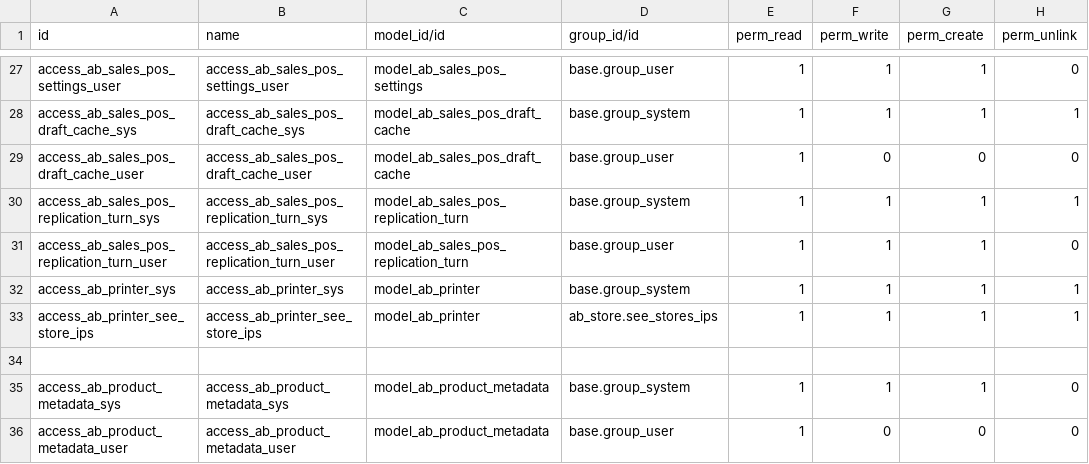
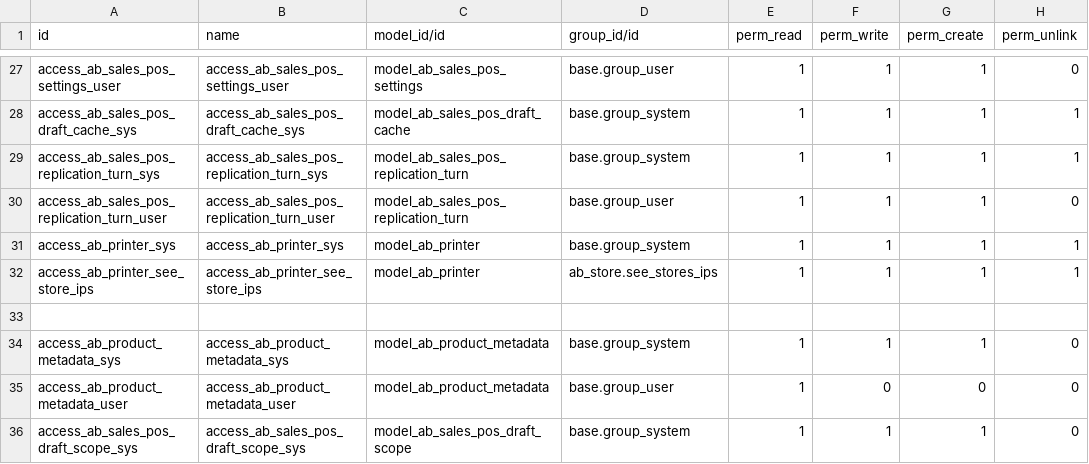
Before and after one commit to abdinpharmacies/hr, a CSV file: ab_sales/security/ir.model.access.csv, drawn as a sheet; only a part is shown, gaps mark what is left out.

Commit message:
ab_sales/  refactor POS draft storage and clean invalid cache on upgrade
- Store each draft by stable POS token with revision and ownership checks
- Keep Ready slots local and restore saved drafts only on request
- Fix reload warnings and preserve local bills during backup failures
- Remove incomplete or malformed cache records on every upgrade
- Quietly skip incomplete backups without blocking POS or retrying unchanged data
- Update Arabic translations and changelog

```diff
--- a/ab_sales/security/ir.model.access.csv
+++ b/ab_sales/security/ir.model.access.csv
@@ -28,3 +28,2 @@ access_ab_sales_pos_settings_user,access_ab_sales_pos_settings_user,model_ab_sal
 access_ab_sales_pos_draft_cache_sys,access_ab_sales_pos_draft_cache_sys,model_ab_sales_pos_draft_cache,base.group_system,1,1,1,1
-access_ab_sales_pos_draft_cache_user,access_ab_sales_pos_draft_cache_user,model_ab_sales_pos_draft_cache,base.group_user,1,0,0,0
 access_ab_sales_pos_replication_turn_sys,access_ab_sales_pos_replication_turn_sys,model_ab_sales_pos_replication_turn,base.group_system,1,1,1,1
@@ -36 +35,2 @@ access_ab_product_metadata_sys,access_ab_product_metadata_sys,model_ab_product_m
 access_ab_product_metadata_user,access_ab_product_metadata_user,model_ab_product_metadata,base.group_user,1,0,0,0
+access_ab_sales_pos_draft_scope_sys,access_ab_sales_pos_draft_scope_sys,model_ab_sales_pos_draft_scope,base.group_system,1,1,1,0
```
Also changed, not shown: 10 other files.
